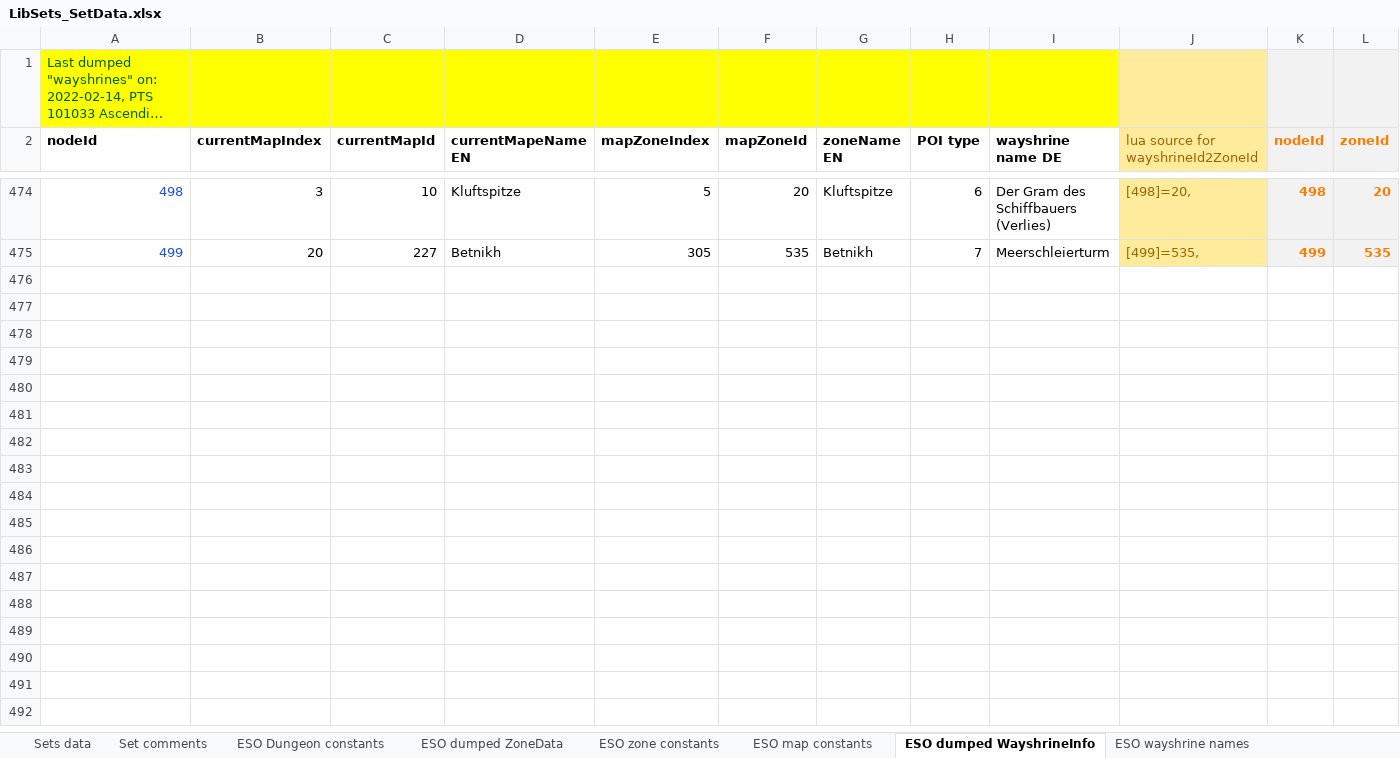
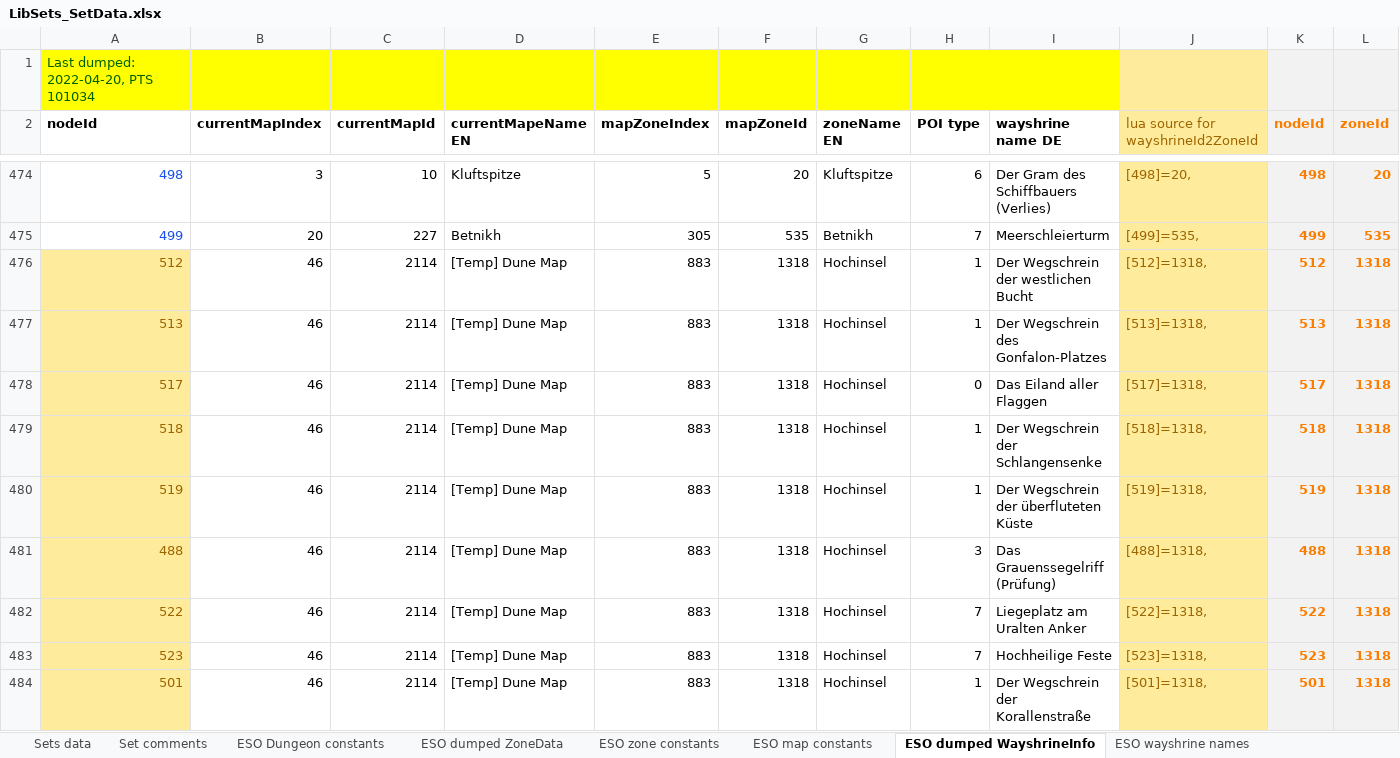
Before and after one commit to Baertram/LibSets, an Excel workbook: LibSets/LibSets_SetData.xlsx, sheet ESO dumped WayshrineInfo, drawn as a sheet; only a part is shown, gaps mark what is left out; long unchanged cells end in …; values as stored, in another font and other column widths than the file's, no borders; rows hold the shown columns only; the diff covers the shown part only; the diff names each change by its address in the sheet, - before the commit and + after, or states it on an @@ line.

```diff
--- a/LibSets/LibSets_SetData.xlsx (sheet ESO dumped WayshrineInfo)
+++ b/LibSets/LibSets_SetData.xlsx (sheet ESO dumped WayshrineInfo)
@@ column A (nodeId) renumbered in row 1 @@
+row 476: 512 | 46 | 2114 | [Temp] Dune Map | 883 | 1318 | Hochinsel | 1 | Der Wegschrein der westlichen Bucht | [512]=1318, | 512 | 1318
+row 477: 513 | 46 | 2114 | [Temp] Dune Map | 883 | 1318 | Hochinsel | 1 | Der Wegschrein des Gonfalon-Platzes | [513]=1318, | 513 | 1318
+row 478: 517 | 46 | 2114 | [Temp] Dune Map | 883 | 1318 | Hochinsel | 0 | Das Eiland aller Flaggen | [517]=1318, | 517 | 1318
+row 479: 518 | 46 | 2114 | [Temp] Dune Map | 883 | 1318 | Hochinsel | 1 | Der Wegschrein der Schlangensenke | [518]=1318, | 518 | 1318
+row 480: 519 | 46 | 2114 | [Temp] Dune Map | 883 | 1318 | Hochinsel | 1 | Der Wegschrein der überfluteten Küste | [519]=1318, | 519 | 1318
+row 481: 488 | 46 | 2114 | [Temp] Dune Map | 883 | 1318 | Hochinsel | 3 | Das Grauenssegelriff (Prüfung) | [488]=1318, | 488 | 1318
+row 482: 522 | 46 | 2114 | [Temp] Dune Map | 883 | 1318 | Hochinsel | 7 | Liegeplatz am Uralten Anker | [522]=1318, | 522 | 1318
+row 483: 523 | 46 | 2114 | [Temp] Dune Map | 883 | 1318 | Hochinsel | 7 | Hochheilige Feste | [523]=1318, | 523 | 1318
+row 484: 501 | 46 | 2114 | [Temp] Dune Map | 883 | 1318 | Hochinsel | 1 | Der Wegschrein der Korallenstraße | [501]=1318, | 501 | 1318
```
Also changed, not shown: 10 added rows elsewhere in this sheet, sheet ESO dumped ZoneData, sheet Sets data, sheet DumpedDataWorkarea, sheet Set comments, sheet ESO wayshrine names, sheet ESO Dungeon constants, 4 more sheets, other sheet tabs, formulas that keep their value, hidden cells, 5 other files.
